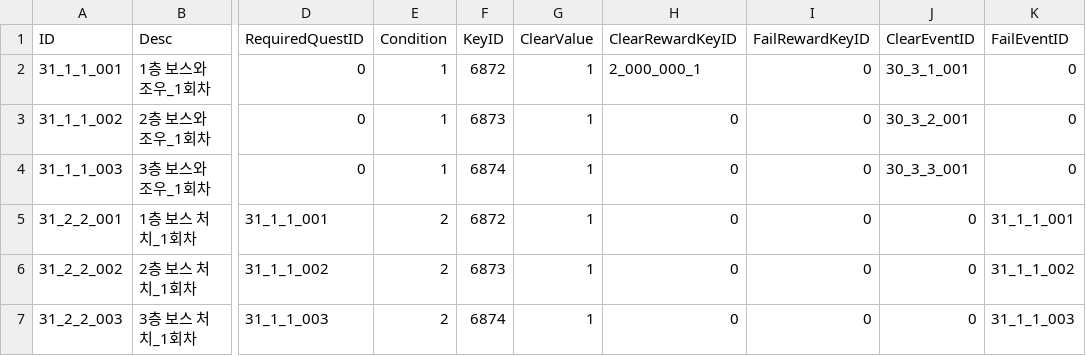
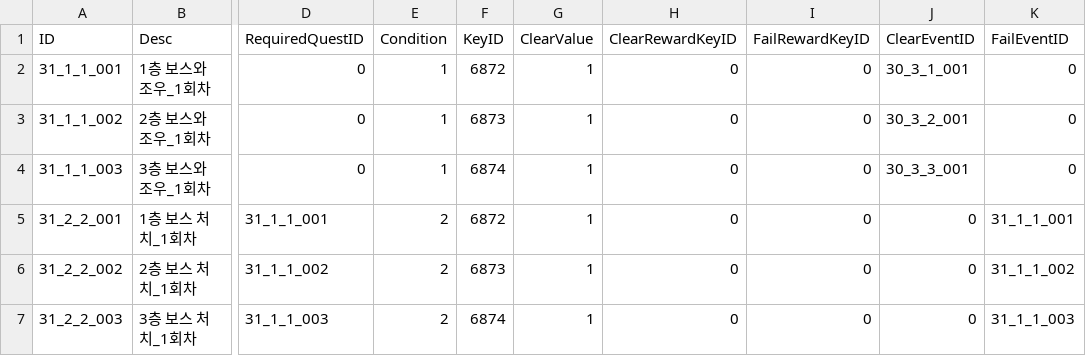
Before and after one commit to kupka05/Project_DR_KHT, a CSV file: Project_DR/Assets/Resources/Quest_Table.csv, drawn as a sheet; only a part is shown, gaps mark what is left out; the diff names each change by its address in the sheet, - before the commit and + after, or states it on an @@ line.

Commit message:
[Choi] Update: Quest

```diff
--- a/Project_DR/Assets/Resources/Quest_Table.csv
+++ b/Project_DR/Assets/Resources/Quest_Table.csv
-H2 (ClearRewardKeyID): 2_000_000_1
+H2 (ClearRewardKeyID): 0
```
Also changed, not shown: 7 other files.
